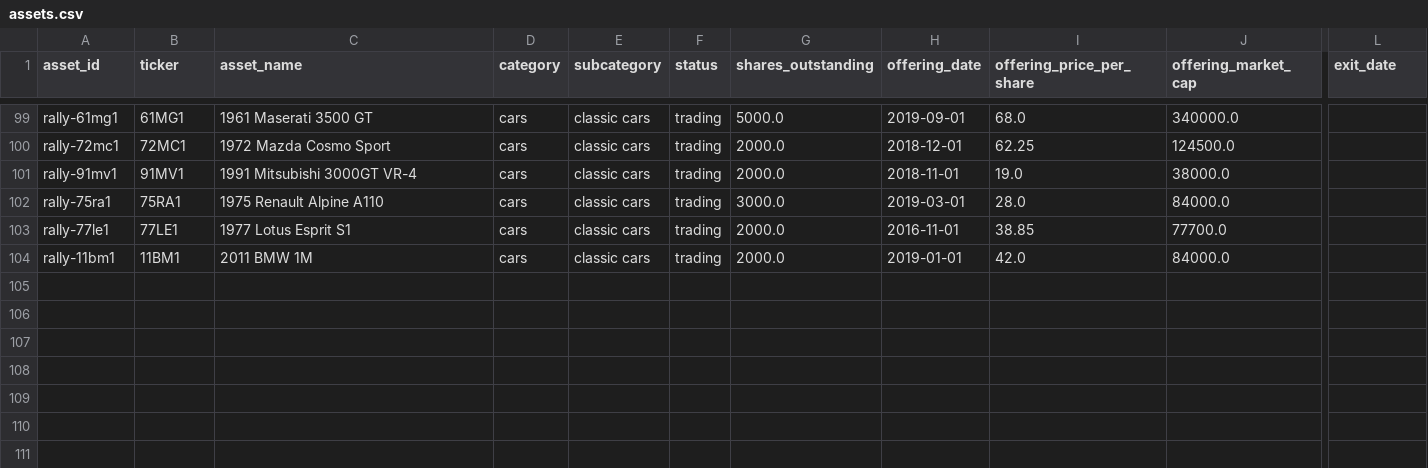
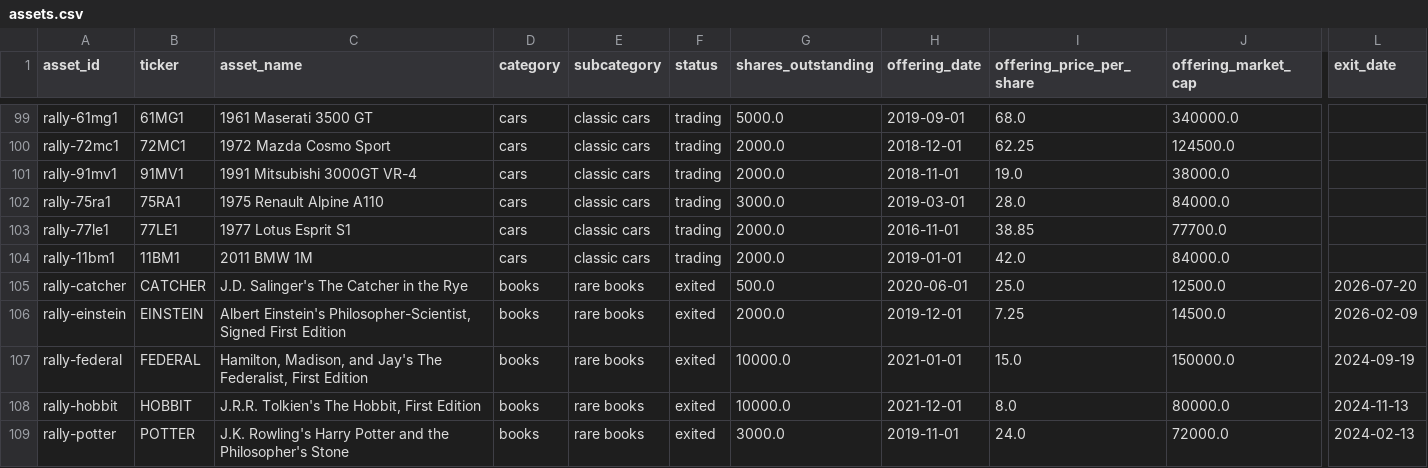
Before and after one commit to Marshdoggo/Rare-Tape, a CSV file: data/normalized/assets.csv, drawn as a sheet; only a part is shown, gaps mark what is left out; rows hold the shown columns only; the diff names each change by its address in the sheet, - before the commit and + after, or states it on an @@ line.

Commit message:
Add exited Books assets to canonical universe

```diff
--- a/data/normalized/assets.csv
+++ b/data/normalized/assets.csv
+row 105: rally-catcher | CATCHER | J.D. Salinger's The Catcher in the Rye | books | rare books | exited | 500.0 | 2020-06-01 | 25.0 | 12500.0 | 2026-07-20
+row 106: rally-einstein | EINSTEIN | Albert Einstein's Philosopher-Scientist, Signed First Edition | books | rare books | exited | 2000.0 | 2019-12-01 | 7.25 | 14500.0 | 2026-02-09
+row 107: rally-federal | FEDERAL | Hamilton, Madison, and Jay's The Federalist, First Edition | books | rare books | exited | 10000.0 | 2021-01-01 | 15.0 | 150000.0 | 2024-09-19
+row 108: rally-hobbit | HOBBIT | J.R.R. Tolkien's The Hobbit, First Edition | books | rare books | exited | 10000.0 | 2021-12-01 | 8.0 | 80000.0 | 2024-11-13
+row 109: rally-potter | POTTER | J.K. Rowling's Harry Potter and the Philosopher's Stone | books | rare books | exited | 3000.0 | 2019-11-01 | 24.0 | 72000.0 | 2024-02-13
```
Also changed, not shown: data/processed/assets.csv, data/processed/canonical_asset_master.csv, 27 other files.
